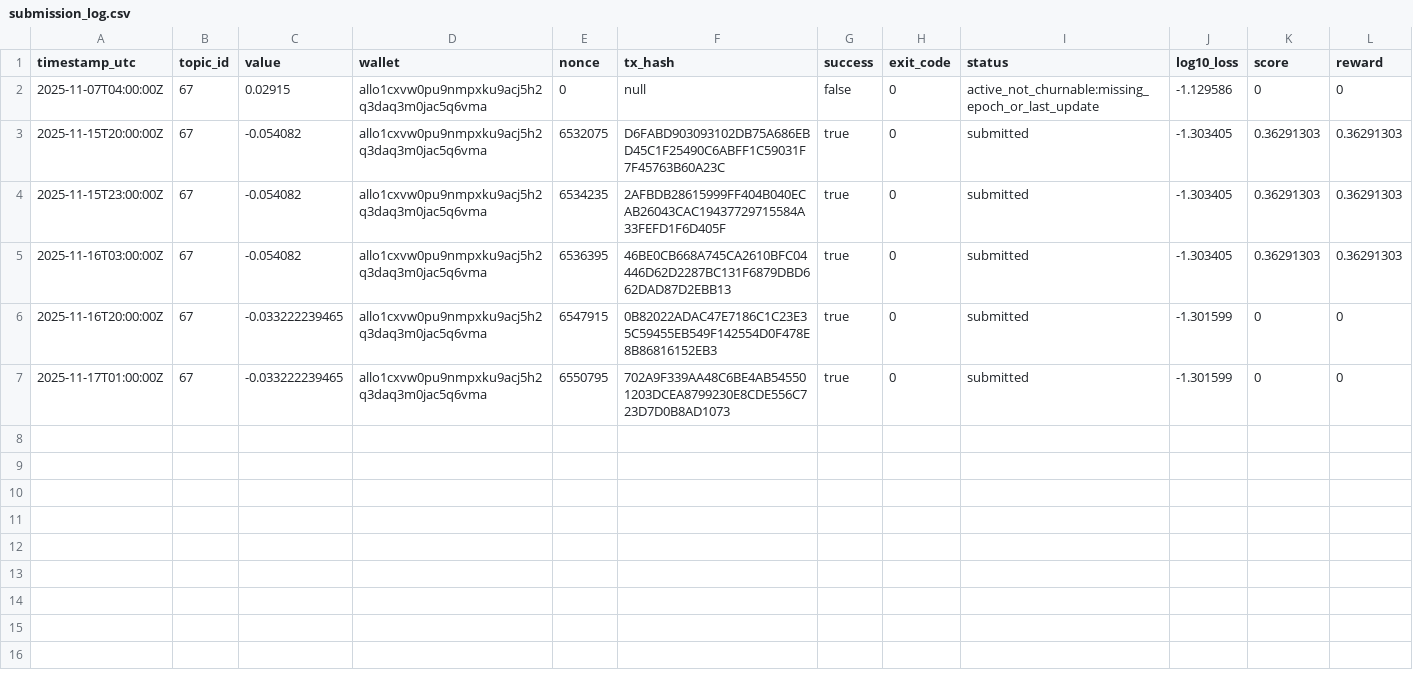
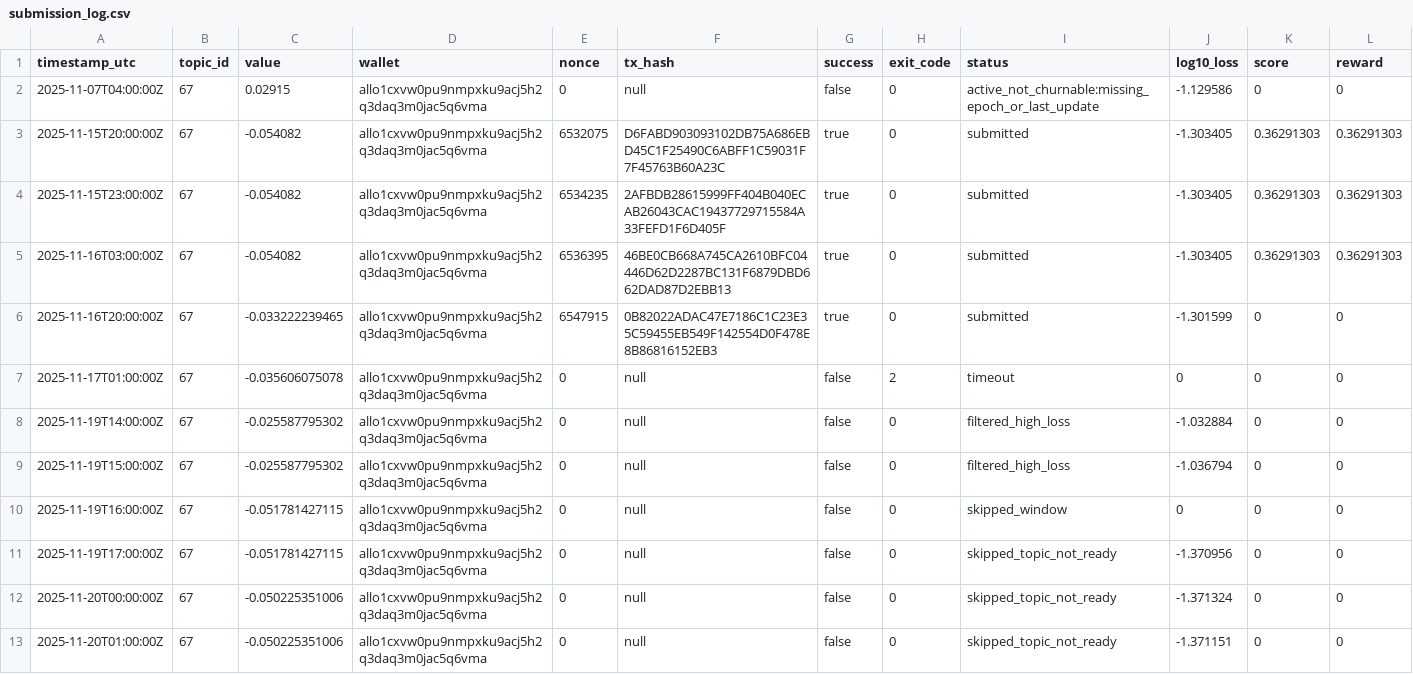
Before and after one commit to MISHHF93/allora-forge-builder-kit, a CSV file: submission_log.csv, drawn as a sheet.

Commit message:
Pipeline realignment: Fix schedule, submission logic, API keys, and monitoring
- Fixed competition schedule: Sep 16 13:00 UTC to Dec 15 13:00 UTC
- Updated submission window logic: require exactly 1 unfulfilled nonce
- Fixed API key usage: ALLORA_API_KEY for data only, MNEMONIC for auth
- Added enhanced logging with emoji indicators (✅/⏸️/🚫)
- Fixed churnable check: assume churnable if active when epoch data missing
- Added epoch_length fallback (3600s default)
- Removed excessive waiting logic in --once mode
- Added feature deduplication verification
- Created monitoring scripts (monitor.sh, watch_live.sh)
- Updated PID management (cleaned stale PIDs, single process: 65018)
- Added submission guidance tips
- Updated training defaults: from_month=2022-01, improved XGBoost params

```diff
--- a/submission_log.csv
+++ b/submission_log.csv
@@ -6,2 +6,8 @@ timestamp_utc,topic_id,value,wallet,nonce,tx_hash,success,exit_code,status,log10
 2025-11-16T20:00:00Z,67,-0.033222239465,allo1cxvw0pu9nmpxku9acj5h2q3daq3m0jac5q6vma,6547915,0B82022ADAC47E7186C1C23E35C59455EB549F142554D0F478E8B86816152EB3,true,0,submitted,-1.301599,0,0
-2025-11-17T01:00:00Z,67,-0.033222239465,allo1cxvw0pu9nmpxku9acj5h2q3daq3m0jac5q6vma,6550795,702A9F339AA48C6BE4AB545501203DCEA8799230E8CDE556C723D7D0B8AD1073,true,0,submitted,-1.301599,0,0
+2025-11-17T01:00:00Z,67,-0.035606075078,allo1cxvw0pu9nmpxku9acj5h2q3daq3m0jac5q6vma,0,null,false,2,timeout,0,0,0
+2025-11-19T14:00:00Z,67,-0.025587795302,allo1cxvw0pu9nmpxku9acj5h2q3daq3m0jac5q6vma,0,null,false,0,filtered_high_loss,-1.032884,0,0
+2025-11-19T15:00:00Z,67,-0.025587795302,allo1cxvw0pu9nmpxku9acj5h2q3daq3m0jac5q6vma,0,null,false,0,filtered_high_loss,-1.036794,0,0
+2025-11-19T16:00:00Z,67,-0.051781427115,allo1cxvw0pu9nmpxku9acj5h2q3daq3m0jac5q6vma,0,null,false,0,skipped_window,0,0,0
+2025-11-19T17:00:00Z,67,-0.051781427115,allo1cxvw0pu9nmpxku9acj5h2q3daq3m0jac5q6vma,0,null,false,0,skipped_topic_not_ready,-1.370956,0,0
+2025-11-20T00:00:00Z,67,-0.050225351006,allo1cxvw0pu9nmpxku9acj5h2q3daq3m0jac5q6vma,0,null,false,0,skipped_topic_not_ready,-1.371324,0,0
+2025-11-20T01:00:00Z,67,-0.050225351006,allo1cxvw0pu9nmpxku9acj5h2q3daq3m0jac5q6vma,0,null,false,0,skipped_topic_not_ready,-1.371151,0,0
```
Also changed, not shown: 11 other files.
